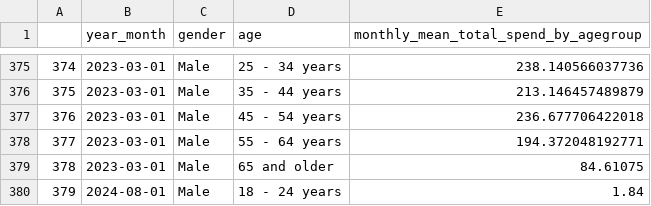
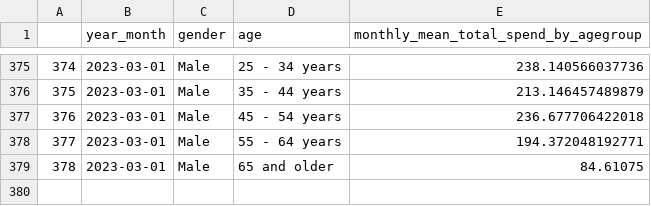
Before and after one commit to genafal/amazon, a CSV file: monthly_mean_total_spend_male_by_agegroup.csv, drawn as a sheet; only a part is shown, gaps mark what is left out.

Commit message:
Add files via upload

```diff
--- a/monthly_mean_total_spend_male_by_agegroup.csv
+++ b/monthly_mean_total_spend_male_by_agegroup.csv
@@ -379,2 +379 @@
 "378",2023-03-01,"Male","65 and older",84.61075
-"379",2024-08-01,"Male","18 - 24 years",1.84
```
